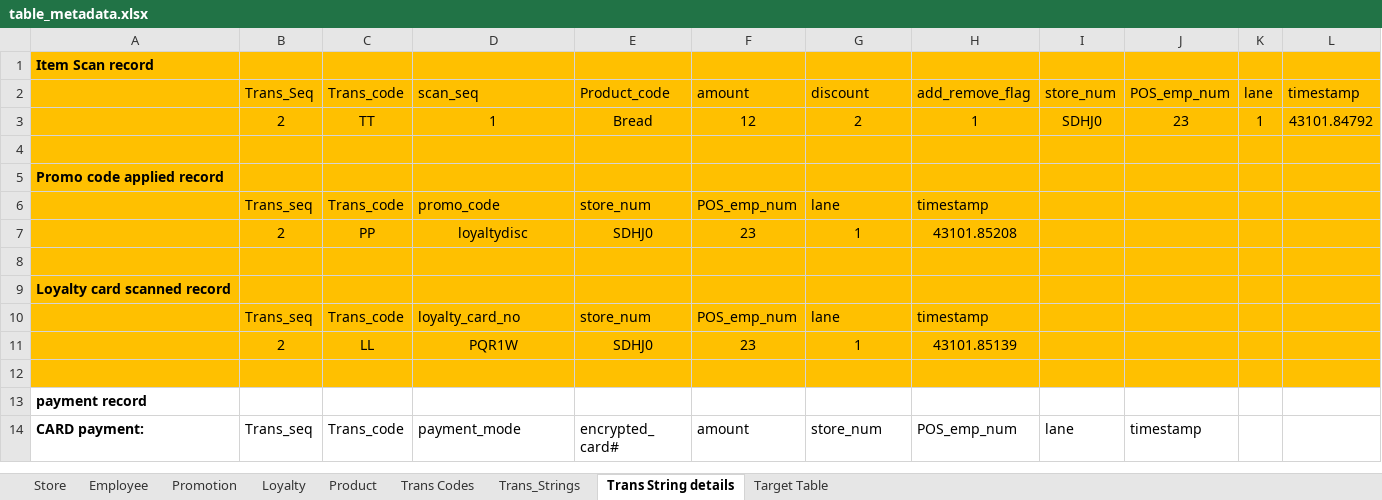
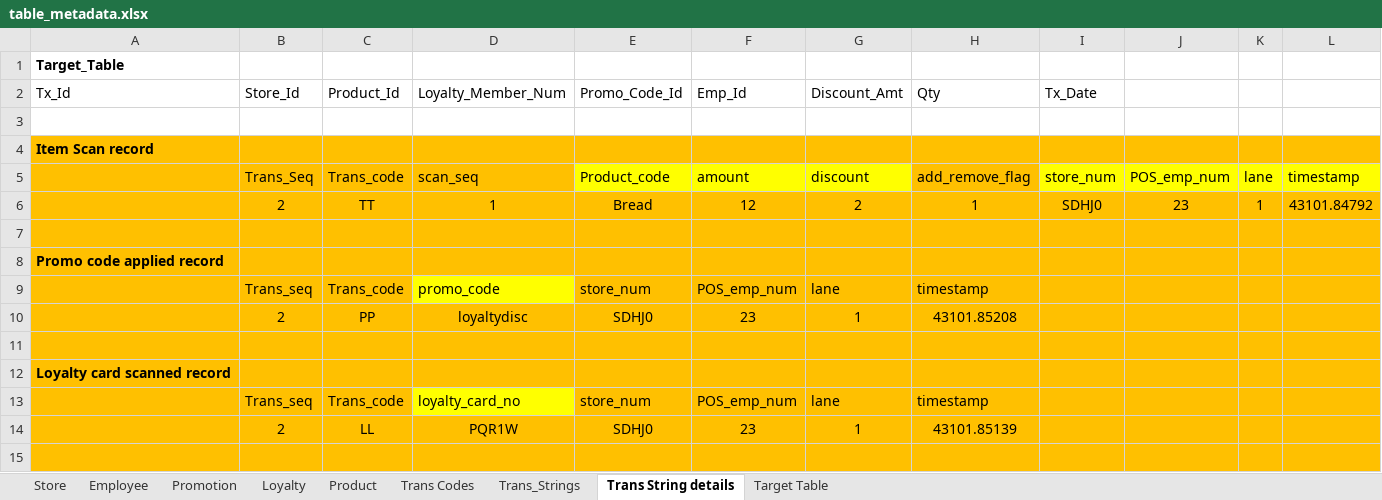
Before and after one commit to wzlwit/JAC_BigData, an Excel workbook: Level-II/mini project/data/table_metadata.xlsx, sheet Trans String details, drawn as a sheet; only a part is shown; the shorter side is filled out with more unchanged rows; values as stored, in another font and other column widths than the file's, no borders; addresses are those after the commit; the diff names each change by its address in the sheet, - before the commit and + after, or states it on an @@ line.

```diff
--- a/Level-II/mini project/data/table_metadata.xlsx (sheet Trans String details)
+++ b/Level-II/mini project/data/table_metadata.xlsx (sheet Trans String details)
+row 1: Target_Table
+row 2: Tx_Id | Store_Id | Product_Id | Loyalty_Member_Num | Promo_Code_Id | Emp_Id | Discount_Amt | Qty | Tx_Date
+row 3: (empty)
-E5:G5 fill: #FFC000
+E5:G5 fill: #FFFF00
-I5:L5 fill: #FFC000
+I5:L5 fill: #FFFF00
-D9 fill: #FFC000
+D9 fill: #FFFF00
-D13 fill: #FFC000
+D13 fill: #FFFF00
```
Also changed, not shown: 4 other files.
